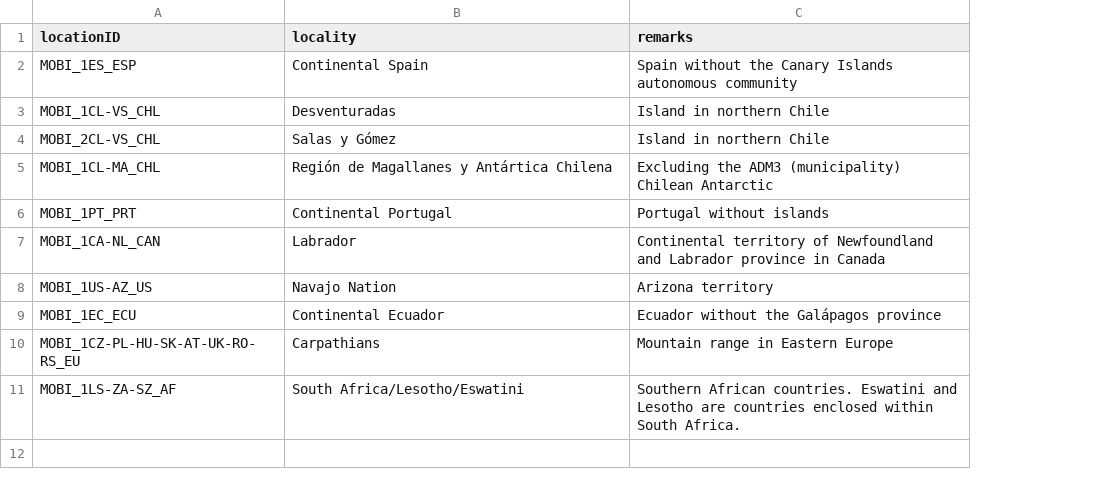
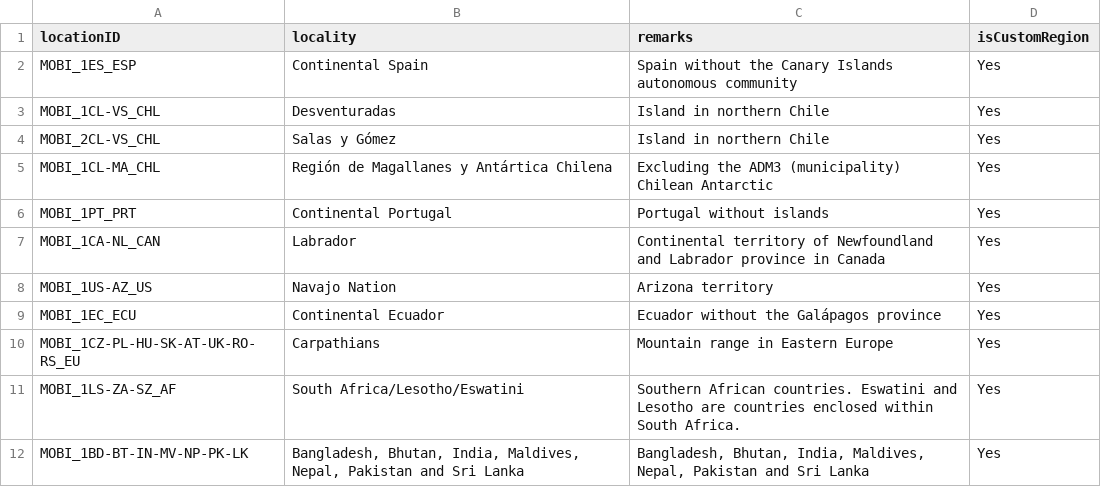
Before and after one commit to RegRed-project/geographic_entities, a CSV file: custom_regions1.csv, drawn as a sheet; the diff names each change by its address in the sheet, - before the commit and + after, or states it on an @@ line.

```diff
--- a/custom_regions1.csv
+++ b/custom_regions1.csv
+column D (isCustomRegion), rows 2-11: all Yes
+row 12: MOBI_1BD-BT-IN-MV-NP-PK-LK | Bangladesh, Bhutan, India, Maldives, Nepal, Pakistan and Sri Lanka | Bangladesh, Bhutan, India, Maldives, Nepal, Pakistan and Sri Lanka | Yes
```
Also changed, not shown: additional_administrative_localities.csv, geoboundaries_country.csv, 2 other files.
